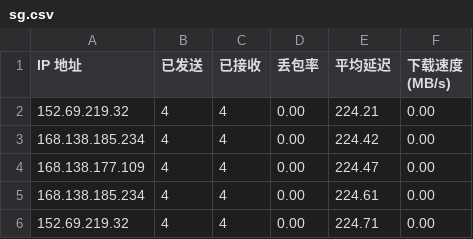
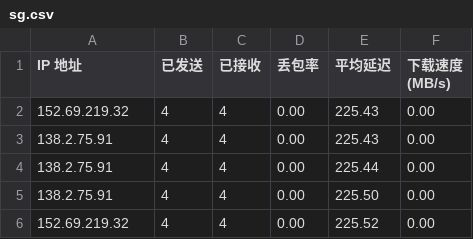
Before and after one commit to tcjhhjfwyxgs/CFCDN-Auto, a CSV file: CloudflareST/sg.csv, drawn as a sheet.

```diff
--- a/CloudflareST/sg.csv
+++ b/CloudflareST/sg.csv
@@ -1,6 +1,6 @@
 IP 地址,已发送,已接收,丢包率,平均延迟,下载速度 (MB/s)
-152.69.219.32,4,4,0.00,224.21,0.00
-168.138.185.234,4,4,0.00,224.42,0.00
-168.138.177.109,4,4,0.00,224.47,0.00
-168.138.185.234,4,4,0.00,224.61,0.00
-152.69.219.32,4,4,0.00,224.71,0.00
+152.69.219.32,4,4,0.00,225.43,0.00
+138.2.75.91,4,4,0.00,225.43,0.00
+138.2.75.91,4,4,0.00,225.44,0.00
+138.2.75.91,4,4,0.00,225.50,0.00
+152.69.219.32,4,4,0.00,225.52,0.00
```
Also changed, not shown: 2 other files.
